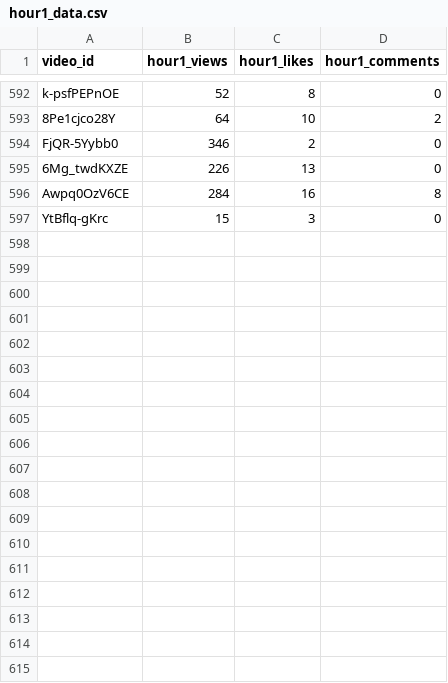
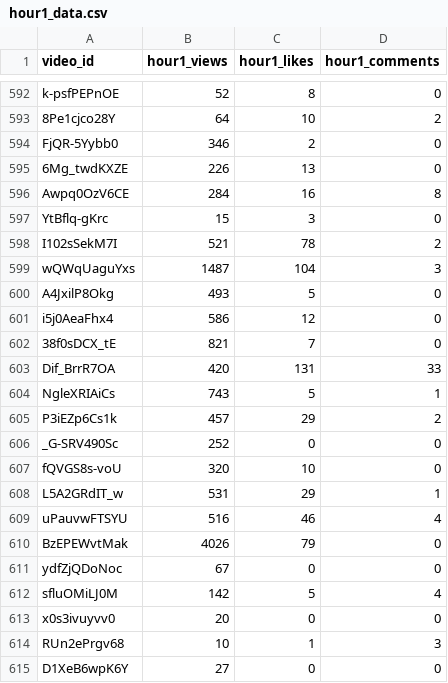
Before and after one commit to jaskiratkalra26/Youtube-Data-Extraction-Pipeline, a CSV file: hour1_data.csv, drawn as a sheet; only a part is shown, gaps mark what is left out; the diff names each change by its address in the sheet, - before the commit and + after, or states it on an @@ line.

```diff
--- a/hour1_data.csv
+++ b/hour1_data.csv
+row 598: I102sSekM7I | 521 | 78 | 2
+row 599: wQWqUaguYxs | 1487 | 104 | 3
+row 600: A4JxilP8Okg | 493 | 5 | 0
+row 601: i5j0AeaFhx4 | 586 | 12 | 0
+row 602: 38f0sDCX_tE | 821 | 7 | 0
+row 603: Dif_BrrR7OA | 420 | 131 | 33
+row 604: NgleXRIAiCs | 743 | 5 | 1
+row 605: P3iEZp6Cs1k | 457 | 29 | 2
+row 606: _G-SRV490Sc | 252 | 0 | 0
+row 607: fQVGS8s-voU | 320 | 10 | 0
+row 608: L5A2GRdIT_w | 531 | 29 | 1
+row 609: uPauvwFTSYU | 516 | 46 | 4
+row 610: BzEPEWvtMak | 4026 | 79 | 0
+row 611: ydfZjQDoNoc | 67 | 0 | 0
+row 612: sfluOMiLJ0M | 142 | 5 | 4
+row 613: x0s3ivuyvv0 | 20 | 0 | 0
+row 614: RUn2ePrgv68 | 10 | 1 | 3
+row 615: D1XeB6wpK6Y | 27 | 0 | 0
```
Also changed, not shown: static_data.csv, 1 other file.
